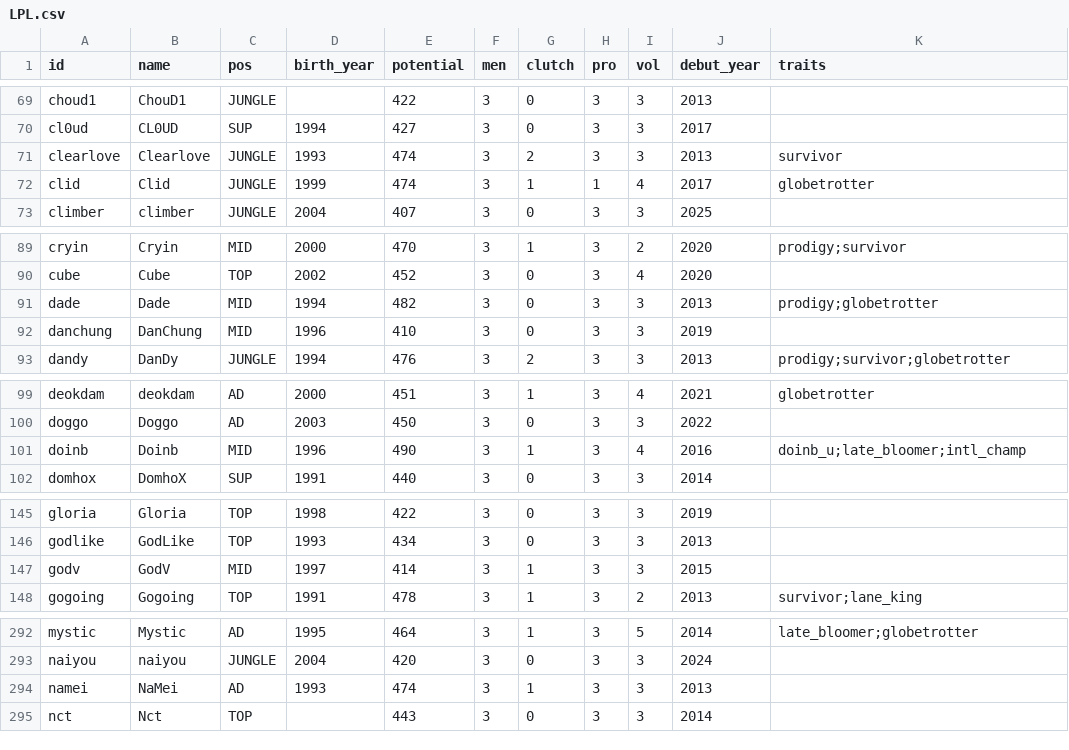
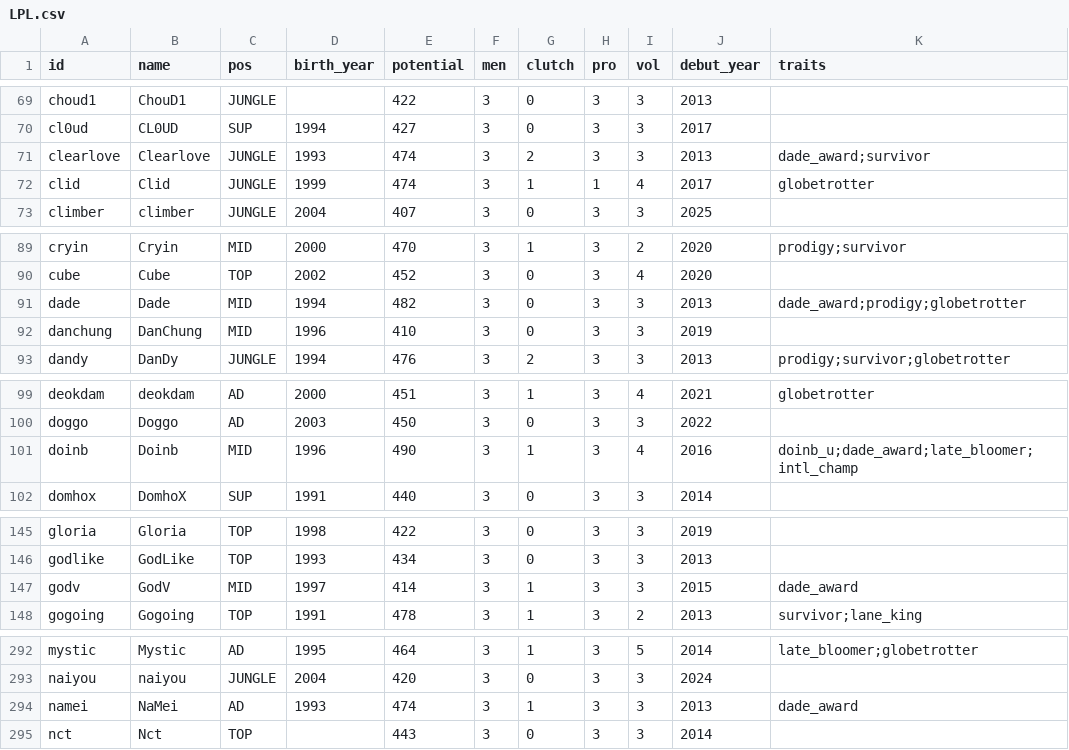
Before and after one commit to jyoon00-cloud/aich, a CSV file: rules/db/potential/LPL.csv, drawn as a sheet; only a part is shown, gaps mark what is left out.

```diff
--- a/rules/db/potential/LPL.csv
+++ b/rules/db/potential/LPL.csv
@@ -70,3 +70,3 @@ choud1,ChouD1,JUNGLE,,422,3,0,3,3,2013,
 cl0ud,CL0UD,SUP,1994,427,3,0,3,3,2017,
-clearlove,Clearlove,JUNGLE,1993,474,3,2,3,3,2013,survivor
+clearlove,Clearlove,JUNGLE,1993,474,3,2,3,3,2013,dade_award;survivor
 clid,Clid,JUNGLE,1999,474,3,1,1,4,2017,globetrotter
@@ -90,3 +90,3 @@ cryin,Cryin,MID,2000,470,3,1,3,2,2020,prodigy;survivor
 cube,Cube,TOP,2002,452,3,0,3,4,2020,
-dade,Dade,MID,1994,482,3,0,3,3,2013,prodigy;globetrotter
+dade,Dade,MID,1994,482,3,0,3,3,2013,dade_award;prodigy;globetrotter
 danchung,DanChung,MID,1996,410,3,0,3,3,2019,
@@ -100,3 +100,3 @@ deokdam,deokdam,AD,2000,451,3,1,3,4,2021,globetrotter
 doggo,Doggo,AD,2003,450,3,0,3,3,2022,
-doinb,Doinb,MID,1996,490,3,1,3,4,2016,doinb_u;late_bloomer;intl_champ
+doinb,Doinb,MID,1996,490,3,1,3,4,2016,doinb_u;dade_award;late_bloomer;intl_champ
 domhox,DomhoX,SUP,1991,440,3,0,3,3,2014,
@@ -146,3 +146,3 @@ gloria,Gloria,TOP,1998,422,3,0,3,3,2019,
 godlike,GodLike,TOP,1993,434,3,0,3,3,2013,
-godv,GodV,MID,1997,414,3,1,3,3,2015,
+godv,GodV,MID,1997,414,3,1,3,3,2015,dade_award
 gogoing,Gogoing,TOP,1991,478,3,1,3,2,2013,survivor;lane_king
@@ -293,3 +293,3 @@ mystic,Mystic,AD,1995,464,3,1,3,5,2014,late_bloomer;globetrotter
 naiyou,naiyou,JUNGLE,2004,420,3,0,3,3,2024,
-namei,NaMei,AD,1993,474,3,1,3,3,2013,
+namei,NaMei,AD,1993,474,3,1,3,3,2013,dade_award
 nct,Nct,TOP,,443,3,0,3,3,2014,
```
Also changed, not shown: rules/db/potential/LCK.csv, 5 other files.
